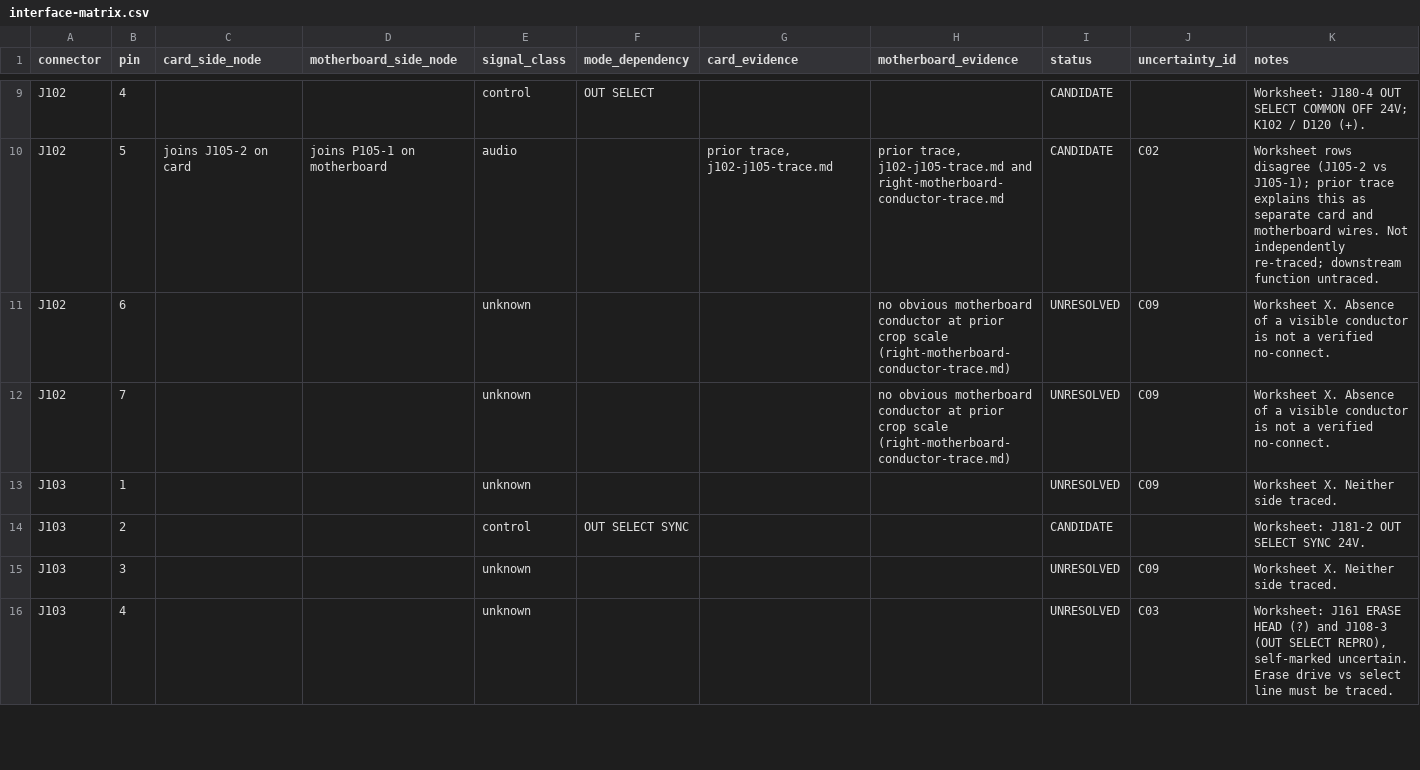
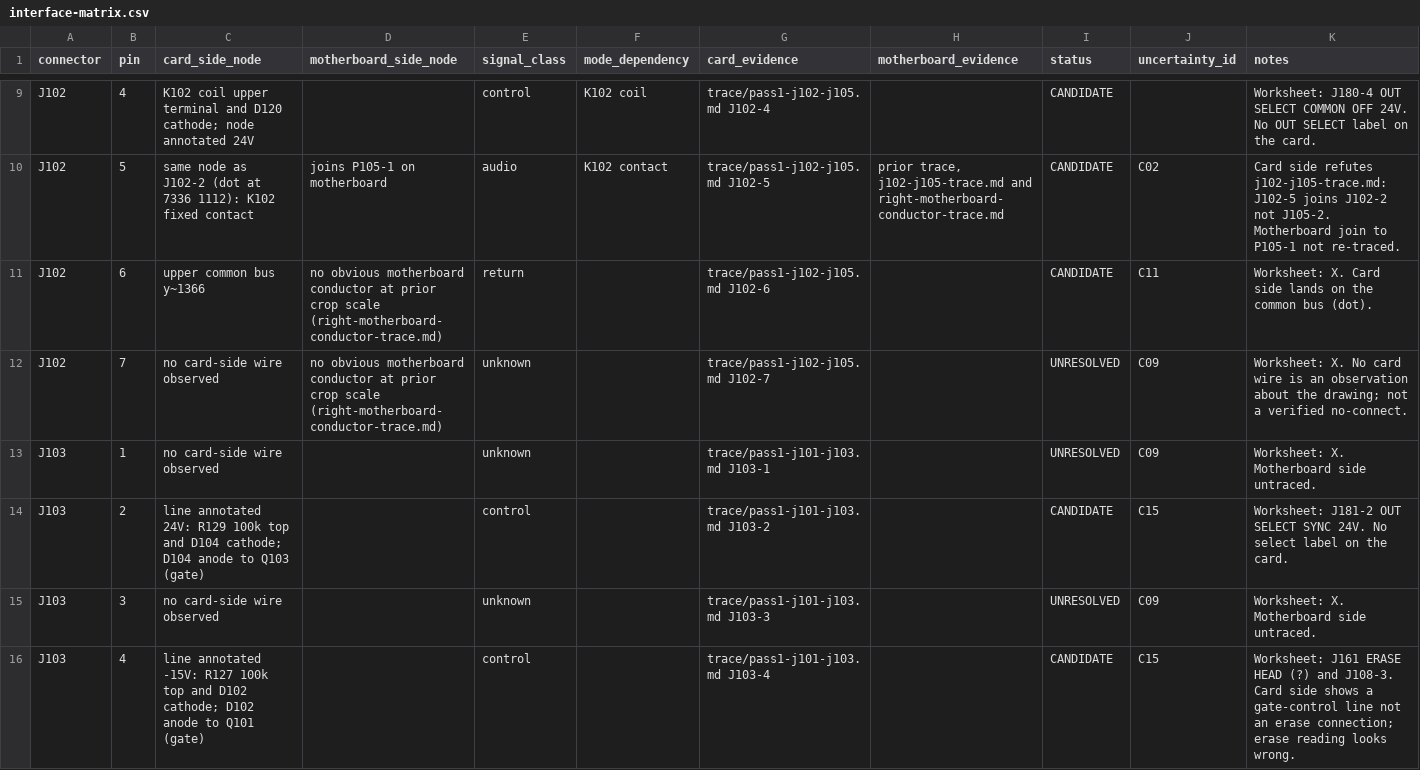
Before and after one commit to oletizi/audio-circuits, a CSV file: docs/tascam-38/interface-matrix.csv, drawn as a sheet; only a part is shown, gaps mark what is left out; removed rows and columns are numbered as before the commit, all else as after; the diff covers the shown part only; the diff names each change by its address in the sheet, - before the commit and + after, or states it on an @@ line.

Commit message:
docs: record Tascam 38 card-side traces for all 50 contacts (pass 1)
Every J101-J108 contact is now traced upward from the card connector
into the channel-1 amplifier drawing on the committed 300 dpi scan. The
per-contact reports, with full-resolution pixel coordinates for every
junction, are in docs/tascam-38/trace/, and tools/tascam-38/crop.py
reproduces any cited crop. Matrix: 41 CANDIDATE, 9 UNRESOLVED (contacts
with no card wire), 0 VERIFIED - no motherboard side yet, and no
independent re-trace.

Where the drawing disagrees with earlier notes or the owner worksheet:
- J101-1 is the K101 coil low end, not a common return; J101-3 is.
- J102-5 joins J102-2 on the card, not J105-2; J105-2 has no card wire.
- J105 is numbered from the right (empty cell at the right end).
- J106-7 reaches a K103 contact and the U103 bias network, not a
  sync preamp; J108-1 is a K103 contact, not a plain return.
- No contact reaches the Q110/Q106/Q105 selection network (C14).
- Printed "24V"/"-15V" texts are node DC values, not rail names (C15).

```diff
--- a/docs/tascam-38/interface-matrix.csv
+++ b/docs/tascam-38/interface-matrix.csv
-C9 (card_side_node): (empty)
+C9 (card_side_node): K102 coil upper terminal and D120 cathode; node annotated 24V
-F9 (mode_dependency): OUT SELECT
+F9 (mode_dependency): K102 coil
-G9 (card_evidence): (empty)
+G9 (card_evidence): trace/pass1-j102-j105.md J102-4
-K9 (notes): …COMMON OFF 24V; K102 / D120 (+).
+K9 (notes): …COMMON OFF 24V. No OUT SELECT label on the card.
-C10 (card_side_node): joins J105-2 on card
+C10 (card_side_node): same node as J102-2 (dot at 7336 1112): K102 fixed contact
-F10 (mode_dependency): (empty)
+F10 (mode_dependency): K102 contact
-G10 (card_evidence): prior trace, j102-j105-trace.md
+G10 (card_evidence): trace/pass1-j102-j105.md J102-5
-K10 (notes): Worksheet rows disagree (J105-2 vs J105-1); prior trace explains this as separate card and motherboard wires. Not independently re-traced; downstream function untraced.
+K10 (notes): Card side refutes j102-j105-trace.md: J102-5 joins J102-2 not J105-2. Motherboard join to P105-1 not re-traced.
-row 11: J102 | 6 |  |  | unknown |  |  | no obvious motherboard conductor at prior crop scale (right-motherboard-conductor-trace.md) | UNRESOLVED | C09 | Worksheet X. Absence of a visible conductor is not a verified no-connect.
+row 11: J102 | 6 | upper common bus y~1366 | no obvious motherboard conductor at prior crop scale (right-motherboard-conductor-trace.md) | return |  | trace/pass1-j102-j105.md J102-6 |  | CANDIDATE | C11 | Worksheet: X. Card side lands on the common bus (dot).
-C12:C13 (card_side_node): (empty)
+C12:C13 (card_side_node): no card-side wire observed
-D12 (motherboard_side_node): (empty)
+D12 (motherboard_side_node): no obvious motherboard conductor at prior crop scale (right-motherboard-conductor-trace.md)
-G12 (card_evidence): (empty)
+G12 (card_evidence): trace/pass1-j102-j105.md J102-7
-H12 (motherboard_evidence): no obvious motherboard conductor at prior crop scale (right-motherboard-conductor-trace.md)
+H12 (motherboard_evidence): (empty)
-K12 (notes): Worksheet X. Absence of a visible conductor is not a…
+K12 (notes): Worksheet: X. No card wire is an observation about the drawing; not a…
-G13 (card_evidence): (empty)
+G13 (card_evidence): trace/pass1-j101-j103.md J103-1
-K13 (notes): Worksheet X. Neither side traced.
+K13 (notes): Worksheet: X. Motherboard side untraced.
-C14 (card_side_node): (empty)
+C14 (card_side_node): line annotated 24V: R129 100k top and D104 cathode; D104 anode to Q103 (gate)
-F14 (mode_dependency): OUT SELECT SYNC
+F14 (mode_dependency): (empty)
-G14 (card_evidence): (empty)
+G14 (card_evidence): trace/pass1-j101-j103.md J103-2
-J14 (uncertainty_id): (empty)
+J14 (uncertainty_id): C15
-K14 (notes): …SYNC 24V.
+K14 (notes): …SYNC 24V. No select label on the card.
-C15 (card_side_node): (empty)
+C15 (card_side_node): no card-side wire observed
-G15 (card_evidence): (empty)
+G15 (card_evidence): trace/pass1-j101-j103.md J103-3
-K15 (notes): Worksheet X. Neither side traced.
+K15 (notes): Worksheet: X. Motherboard side untraced.
-C16 (card_side_node): (empty)
+C16 (card_side_node): line annotated -15V: R127 100k top and D102 cathode; D102 anode to Q101 (gate)
-E16 (signal_class): unknown
+E16 (signal_class): control
-G16 (card_evidence): (empty)
+G16 (card_evidence): trace/pass1-j101-j103.md J103-4
-I16 (status): UNRESOLVED
+I16 (status): CANDIDATE
-J16 (uncertainty_id): C03
+J16 (uncertainty_id): C15
-K16 (notes): …(?) and J108-3 (OUT SELECT REPRO), self-marked uncertain. Erase drive vs select line must be traced.
+K16 (notes): …(?) and J108-3. Card side shows a gate-control line not an erase connection; erase reading looks wrong.
```
Also changed, not shown: 151 edited cells elsewhere in this file, 8 other files.
